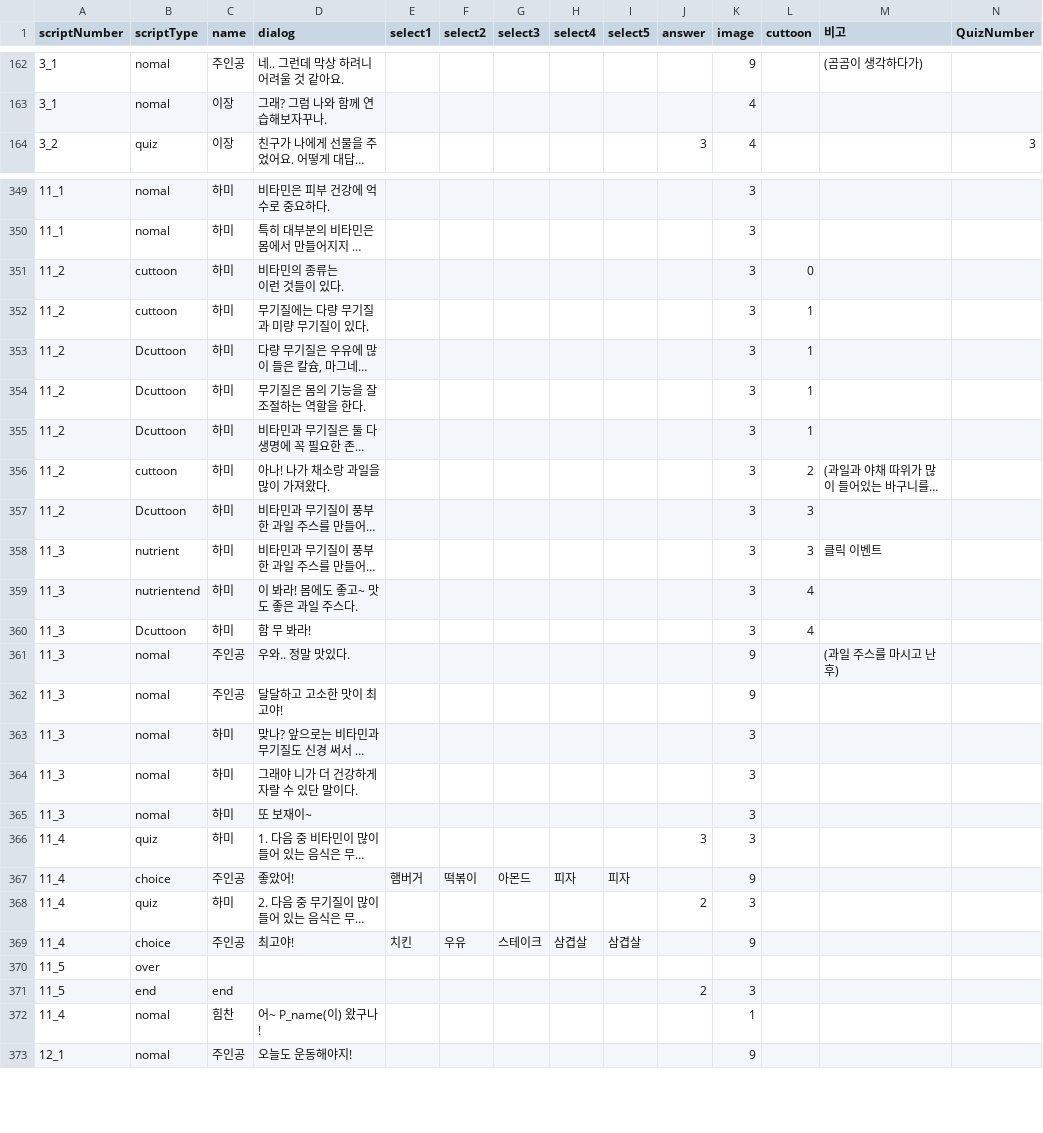
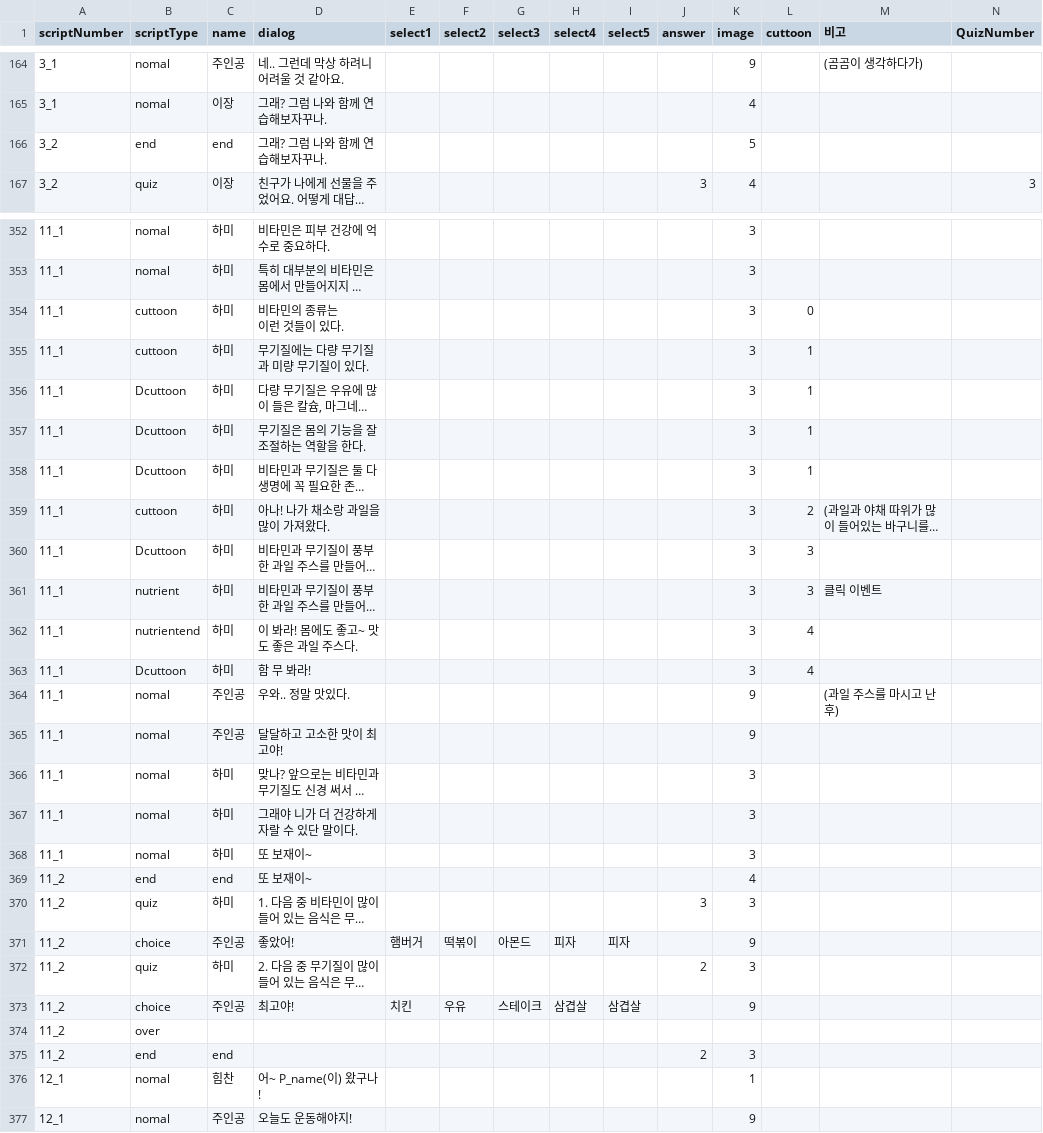
Before and after one commit to LHD-game/LoheldiGame, a CSV file: Loheldi_Project/Assets/Resources/Scripts/Quest/script.csv, drawn as a sheet; only a part is shown, gaps mark what is left out; long unchanged cells end in …; addresses are those after the commit; the diff covers the shown part only; the diff names each change by its address in the sheet, - before the commit and + after, or states it on an @@ line.

```diff
--- a/Loheldi_Project/Assets/Resources/Scripts/Quest/script.csv
+++ b/Loheldi_Project/Assets/Resources/Scripts/Quest/script.csv
+row 166: 3_2 | end | end | 그래? 그럼 나와 함께 연습해보자꾸나. |  |  |  |  |  |  | 5
-A354:A360 (scriptNumber): 11_2
+A354:A360 (scriptNumber): 11_1
-A361:A368 (scriptNumber): 11_3
+A361:A368 (scriptNumber): 11_1
+row 369: 11_2 | end | end | 또 보재이~ |  |  |  |  |  |  | 4
-A370:A373 (scriptNumber): 11_4
+A370:A373 (scriptNumber): 11_2
-A374:A375 (scriptNumber): 11_5
+A374:A375 (scriptNumber): 11_2
-A376 (scriptNumber): 11_4
+A376 (scriptNumber): 12_1
```
Also changed, not shown: 3 added rows, 1 removed row and 10 edited cells elsewhere in this file, Loheldi_Project/Assets/Resources/Scripts/Quest/DialogNPC.csv, Loheldi_Project/Assets/Resources/Scripts/Quest/QuestMail.csv, 16 other files.
